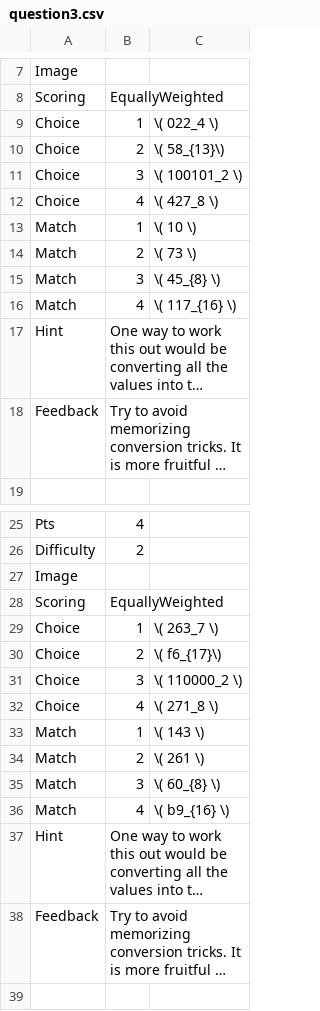
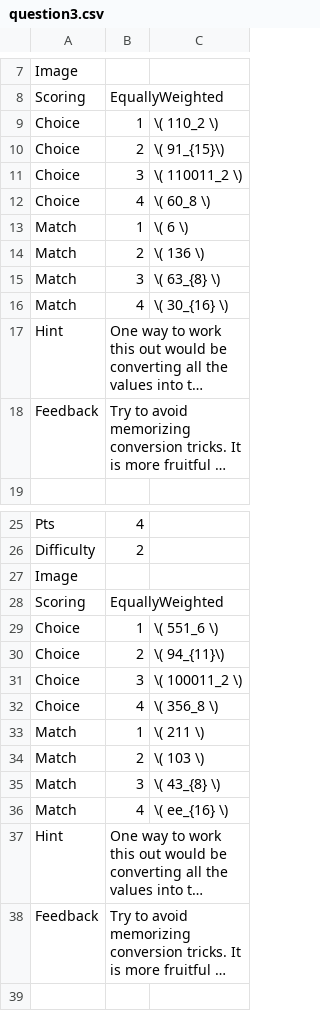
Before and after one commit to SCS-Technology-and-Innovation/Quiz, a CSV file: question3.csv, drawn as a sheet; only a part is shown, gaps mark what is left out; long unchanged cells end in …; the diff covers the shown part only; the diff names each change by its address in the sheet, - before the commit and + after, or states it on an @@ line.

```diff
--- a/question3.csv
+++ b/question3.csv
-C9: \( 022_4 \)
+C9: \( 110_2 \)
-C10: \( 58_{13}\)
+C10: \( 91_{15}\)
-C11: \( 100101_2 \)
+C11: \( 110011_2 \)
-C12: \( 427_8 \)
+C12: \( 60_8 \)
-C13: \( 10 \)
+C13: \( 6 \)
-C14: \( 73 \)
+C14: \( 136 \)
-C15: \( 45_{8} \)
+C15: \( 63_{8} \)
-C16: \( 117_{16} \)
+C16: \( 30_{16} \)
-C29: \( 263_7 \)
+C29: \( 551_6 \)
-C30: \( f6_{17}\)
+C30: \( 94_{11}\)
-C31: \( 110000_2 \)
+C31: \( 100011_2 \)
-C32: \( 271_8 \)
+C32: \( 356_8 \)
-C33: \( 143 \)
+C33: \( 211 \)
-C34: \( 261 \)
+C34: \( 103 \)
-C35: \( 60_{8} \)
+C35: \( 43_{8} \)
-C36: \( b9_{16} \)
+C36: \( ee_{16} \)
```
Also changed, not shown: 62 edited cells elsewhere in this file, question1.csv, question2.csv, 4 other files.
